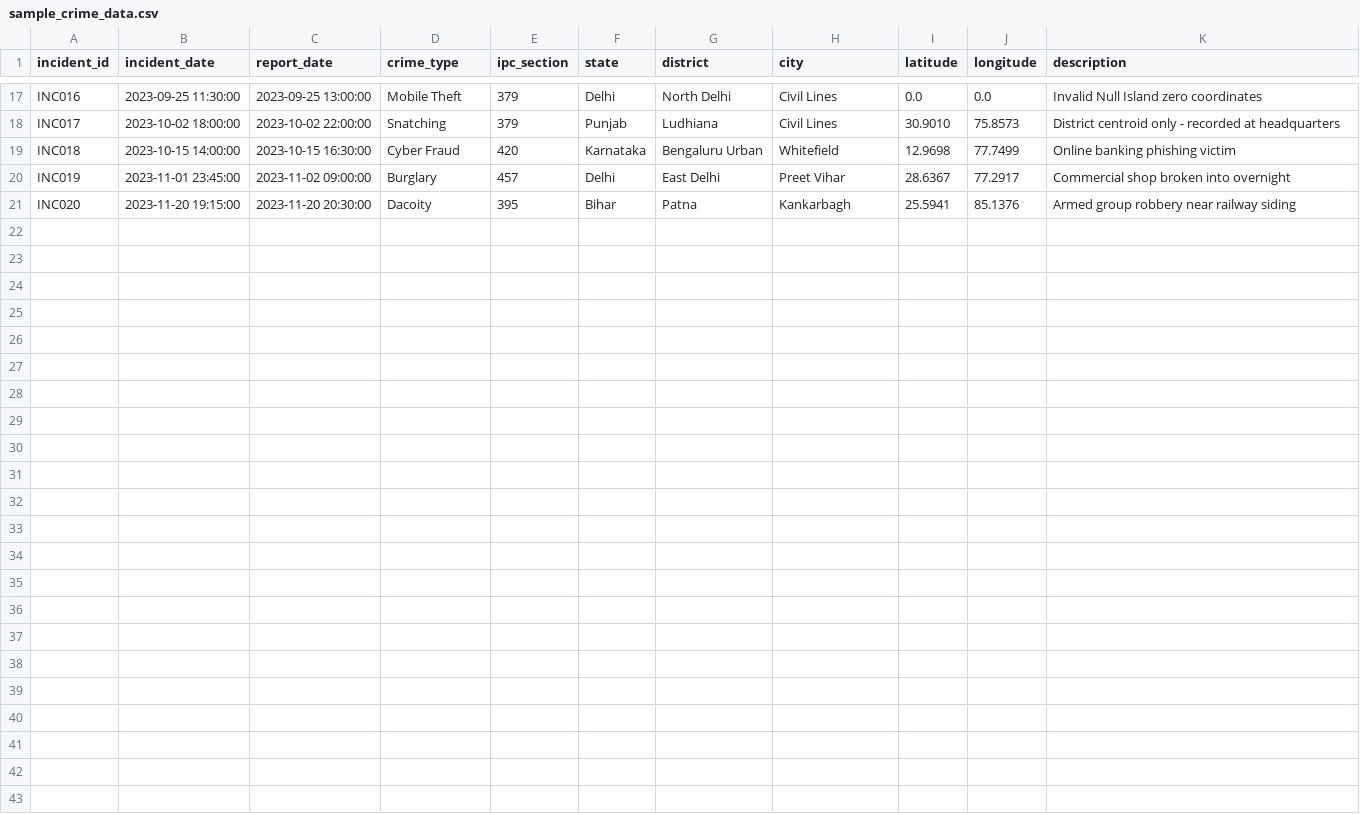
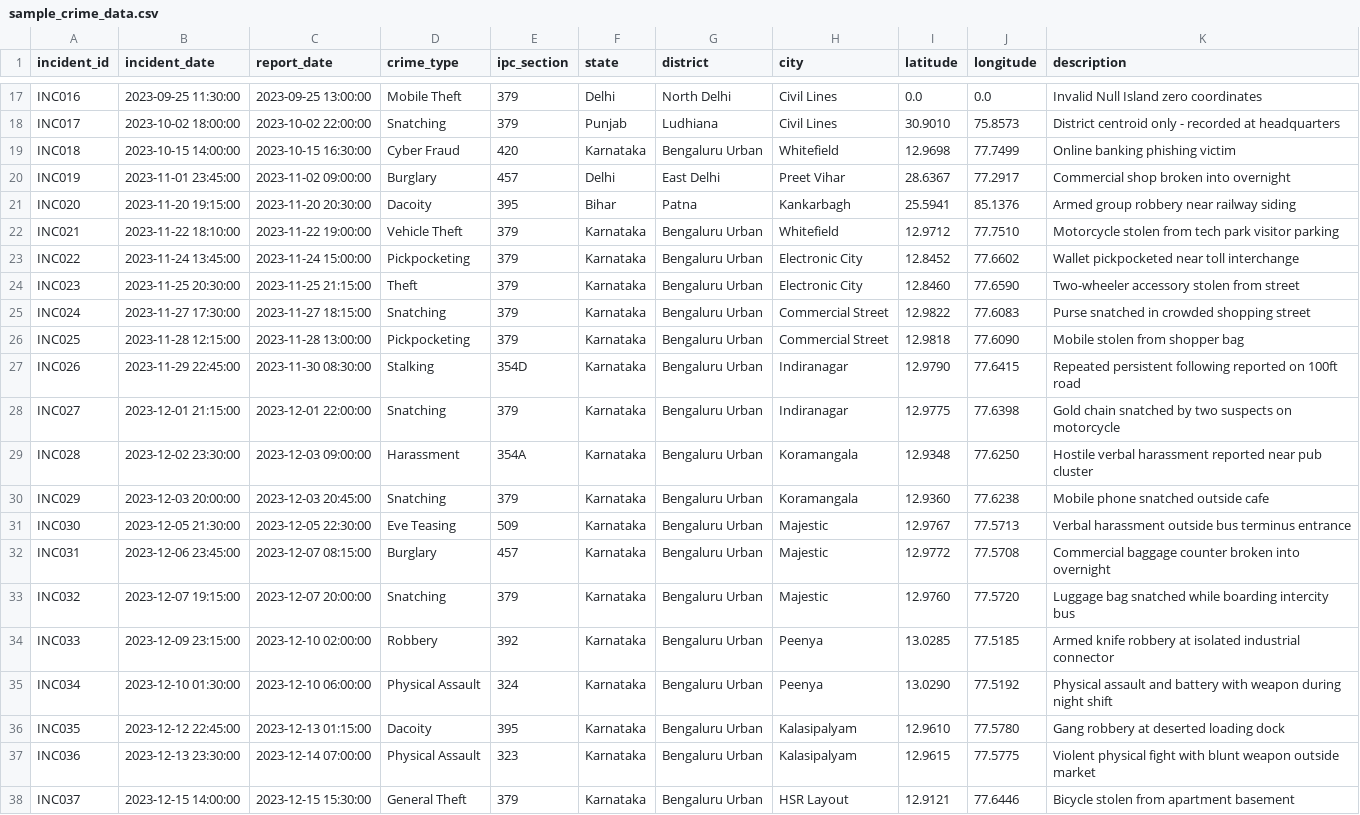
Before and after one commit to ISH2-u/SafePath, a CSV file: data-pipeline/sample_data/sample_crime_data.csv, drawn as a sheet; only a part is shown, gaps mark what is left out; the diff names each change by its address in the sheet, - before the commit and + after, or states it on an @@ line.

```diff
--- a/data-pipeline/sample_data/sample_crime_data.csv
+++ b/data-pipeline/sample_data/sample_crime_data.csv
+row 22: INC021 | 2023-11-22 18:10:00 | 2023-11-22 19:00:00 | Vehicle Theft | 379 | Karnataka | Bengaluru Urban | Whitefield | 12.9712 | 77.7510 | Motorcycle stolen from tech park visitor parking
+row 23: INC022 | 2023-11-24 13:45:00 | 2023-11-24 15:00:00 | Pickpocketing | 379 | Karnataka | Bengaluru Urban | Electronic City | 12.8452 | 77.6602 | Wallet pickpocketed near toll interchange
+row 24: INC023 | 2023-11-25 20:30:00 | 2023-11-25 21:15:00 | Theft | 379 | Karnataka | Bengaluru Urban | Electronic City | 12.8460 | 77.6590 | Two-wheeler accessory stolen from street
+row 25: INC024 | 2023-11-27 17:30:00 | 2023-11-27 18:15:00 | Snatching | 379 | Karnataka | Bengaluru Urban | Commercial Street | 12.9822 | 77.6083 | Purse snatched in crowded shopping street
+row 26: INC025 | 2023-11-28 12:15:00 | 2023-11-28 13:00:00 | Pickpocketing | 379 | Karnataka | Bengaluru Urban | Commercial Street | 12.9818 | 77.6090 | Mobile stolen from shopper bag
+row 27: INC026 | 2023-11-29 22:45:00 | 2023-11-30 08:30:00 | Stalking | 354D | Karnataka | Bengaluru Urban | Indiranagar | 12.9790 | 77.6415 | Repeated persistent following reported on 100ft road
+row 28: INC027 | 2023-12-01 21:15:00 | 2023-12-01 22:00:00 | Snatching | 379 | Karnataka | Bengaluru Urban | Indiranagar | 12.9775 | 77.6398 | Gold chain snatched by two suspects on motorcycle
+row 29: INC028 | 2023-12-02 23:30:00 | 2023-12-03 09:00:00 | Harassment | 354A | Karnataka | Bengaluru Urban | Koramangala | 12.9348 | 77.6250 | Hostile verbal harassment reported near pub cluster
+row 30: INC029 | 2023-12-03 20:00:00 | 2023-12-03 20:45:00 | Snatching | 379 | Karnataka | Bengaluru Urban | Koramangala | 12.9360 | 77.6238 | Mobile phone snatched outside cafe
+row 31: INC030 | 2023-12-05 21:30:00 | 2023-12-05 22:30:00 | Eve Teasing | 509 | Karnataka | Bengaluru Urban | Majestic | 12.9767 | 77.5713 | Verbal harassment outside bus terminus entrance
+row 32: INC031 | 2023-12-06 23:45:00 | 2023-12-07 08:15:00 | Burglary | 457 | Karnataka | Bengaluru Urban | Majestic | 12.9772 | 77.5708 | Commercial baggage counter broken into overnight
+row 33: INC032 | 2023-12-07 19:15:00 | 2023-12-07 20:00:00 | Snatching | 379 | Karnataka | Bengaluru Urban | Majestic | 12.9760 | 77.5720 | Luggage bag snatched while boarding intercity bus
+row 34: INC033 | 2023-12-09 23:15:00 | 2023-12-10 02:00:00 | Robbery | 392 | Karnataka | Bengaluru Urban | Peenya | 13.0285 | 77.5185 | Armed knife robbery at isolated industrial connector
+row 35: INC034 | 2023-12-10 01:30:00 | 2023-12-10 06:00:00 | Physical Assault | 324 | Karnataka | Bengaluru Urban | Peenya | 13.0290 | 77.5192 | Physical assault and battery with weapon during night shift
+row 36: INC035 | 2023-12-12 22:45:00 | 2023-12-13 01:15:00 | Dacoity | 395 | Karnataka | Bengaluru Urban | Kalasipalyam | 12.9610 | 77.5780 | Gang robbery at deserted loading dock
+row 37: INC036 | 2023-12-13 23:30:00 | 2023-12-14 07:00:00 | Physical Assault | 323 | Karnataka | Bengaluru Urban | Kalasipalyam | 12.9615 | 77.5775 | Violent physical fight with blunt weapon outside market
+row 38: INC037 | 2023-12-15 14:00:00 | 2023-12-15 15:30:00 | General Theft | 379 | Karnataka | Bengaluru Urban | HSR Layout | 12.9121 | 77.6446 | Bicycle stolen from apartment basement
```
Also changed, not shown: 15 other files.
